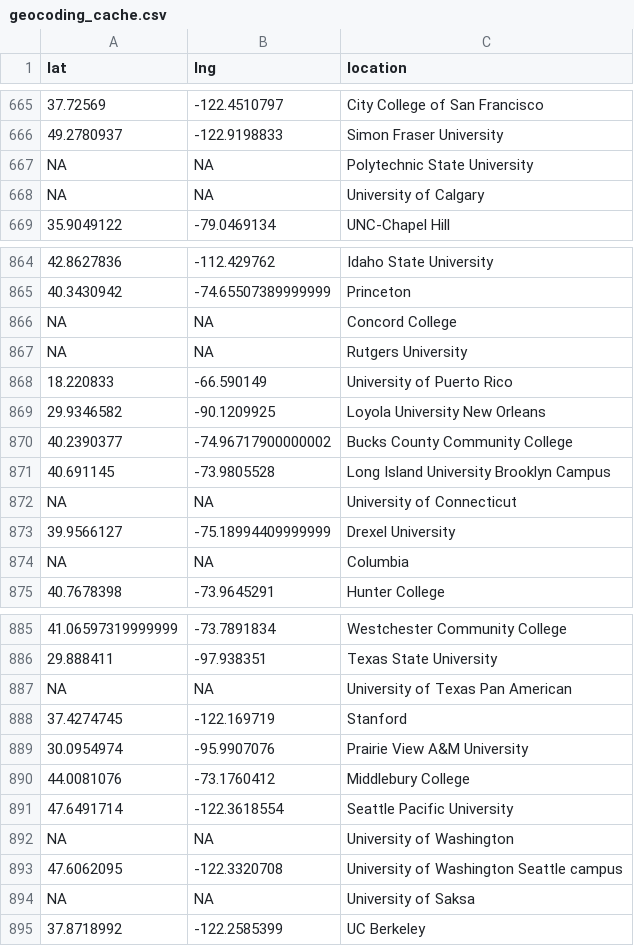
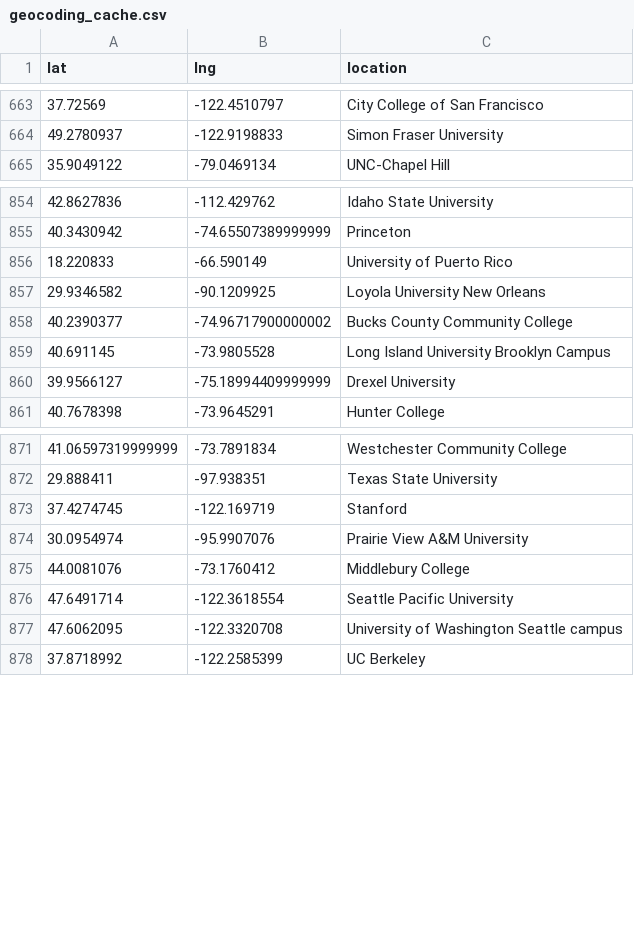
Before and after one commit to MPEDS/protests-analysis, a CSV file: tasks/mpeds/clean/geocoding_cache.csv, drawn as a sheet; only a part is shown, gaps mark what is left out; the diff covers the shown part only; the diff names each change by its address in the sheet, - before the commit and + after, or states it on an @@ line.

```diff
--- a/tasks/mpeds/clean/geocoding_cache.csv
+++ b/tasks/mpeds/clean/geocoding_cache.csv
-row 667: NA | NA | Polytechnic State University
-row 668: NA | NA | University of Calgary
-row 866: NA | NA | Concord College
-row 867: NA | NA | Rutgers University
-row 872: NA | NA | University of Connecticut
-row 874: NA | NA | Columbia
-row 887: NA | NA | University of Texas Pan American
-row 892: NA | NA | University of Washington
-row 894: NA | NA | University of Saksa
```
Also changed, not shown: 15 removed rows elsewhere in this file, tasks/ipeds/hand/ipeds_verification.csv, tasks/ipeds/hand/raw_ipeds_match.csv, 13 other files.
